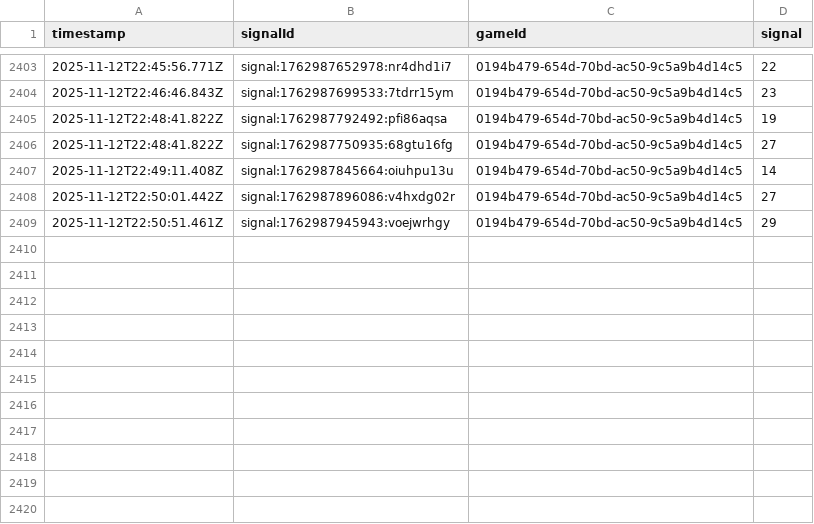
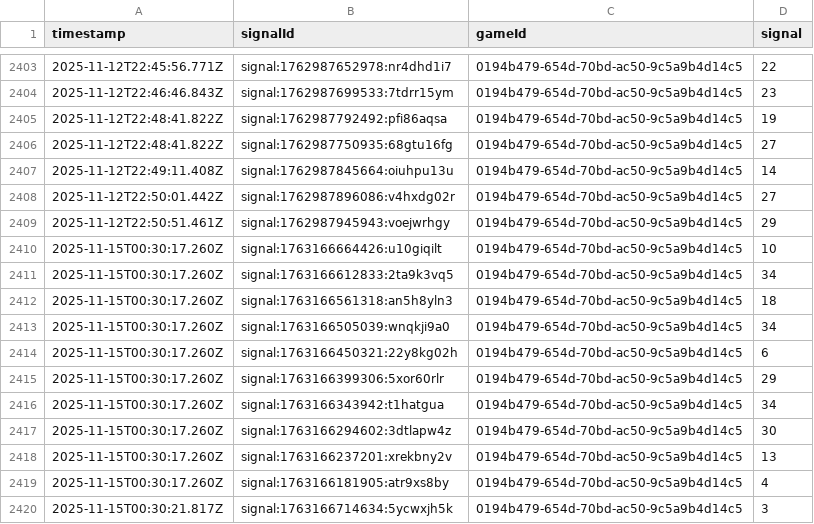
Before and after one commit to programadorFB/roleta3, a CSV file: api_data_immersive.csv, drawn as a sheet; only a part is shown, gaps mark what is left out.

```diff
--- a/api_data_immersive.csv
+++ b/api_data_immersive.csv
@@ -2409 +2409,12 @@ timestamp,signalId,gameId,signal
 2025-11-12T22:50:51.461Z,signal:1762987945943:voejwrhgy,0194b479-654d-70bd-ac50-9c5a9b4d14c5,29
+2025-11-15T00:30:17.260Z,signal:1763166664426:u10giqilt,0194b479-654d-70bd-ac50-9c5a9b4d14c5,10
+2025-11-15T00:30:17.260Z,signal:1763166612833:2ta9k3vq5,0194b479-654d-70bd-ac50-9c5a9b4d14c5,34
+2025-11-15T00:30:17.260Z,signal:1763166561318:an5h8yln3,0194b479-654d-70bd-ac50-9c5a9b4d14c5,18
+2025-11-15T00:30:17.260Z,signal:1763166505039:wnqkji9a0,0194b479-654d-70bd-ac50-9c5a9b4d14c5,34
+2025-11-15T00:30:17.260Z,signal:1763166450321:22y8kg02h,0194b479-654d-70bd-ac50-9c5a9b4d14c5,6
+2025-11-15T00:30:17.260Z,signal:1763166399306:5xor60rlr,0194b479-654d-70bd-ac50-9c5a9b4d14c5,29
+2025-11-15T00:30:17.260Z,signal:1763166343942:t1hatgua,0194b479-654d-70bd-ac50-9c5a9b4d14c5,34
+2025-11-15T00:30:17.260Z,signal:1763166294602:3dtlapw4z,0194b479-654d-70bd-ac50-9c5a9b4d14c5,30
+2025-11-15T00:30:17.260Z,signal:1763166237201:xrekbny2v,0194b479-654d-70bd-ac50-9c5a9b4d14c5,13
+2025-11-15T00:30:17.260Z,signal:1763166181905:atr9xs8by,0194b479-654d-70bd-ac50-9c5a9b4d14c5,4
+2025-11-15T00:30:21.817Z,signal:1763166714634:5ycwxjh5k,0194b479-654d-70bd-ac50-9c5a9b4d14c5,3
```
Also changed, not shown: api_data_brasileira.csv, api_data_speed.csv, 4 other files.
